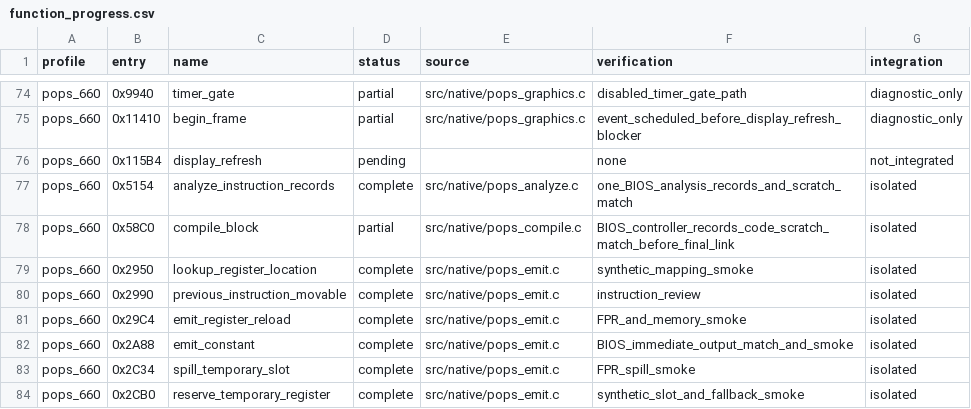
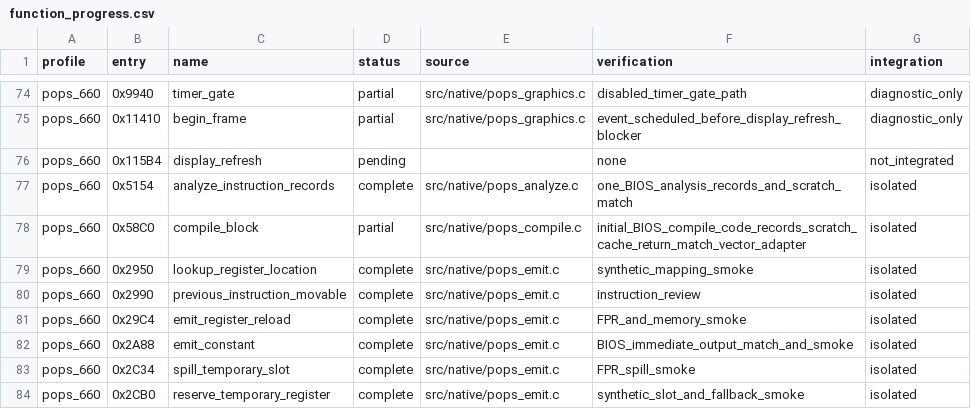
Before and after one commit to frangarcj/RePOPS, a CSV file: data/function_progress.csv, drawn as a sheet; only a part is shown, gaps mark what is left out.

Commit message:
feat(cpu): publish reconstructed BIOS blocks in original cache tables

```diff
--- a/data/function_progress.csv
+++ b/data/function_progress.csv
@@ -77,3 +77,3 @@ pops_660,0x115B4,display_refresh,pending,,none,not_integrated
 pops_660,0x5154,analyze_instruction_records,complete,src/native/pops_analyze.c,one_BIOS_analysis_records_and_scratch_match,isolated
-pops_660,0x58C0,compile_block,partial,src/native/pops_compile.c,BIOS_controller_records_code_scratch_match_before_final_link,isolated
+pops_660,0x58C0,compile_block,partial,src/native/pops_compile.c,initial_BIOS_compile_code_records_scratch_cache_return_match_vector_adapter,isolated
 pops_660,0x2950,lookup_register_location,complete,src/native/pops_emit.c,synthetic_mapping_smoke,isolated
```
Also changed, not shown: 6 other files.
